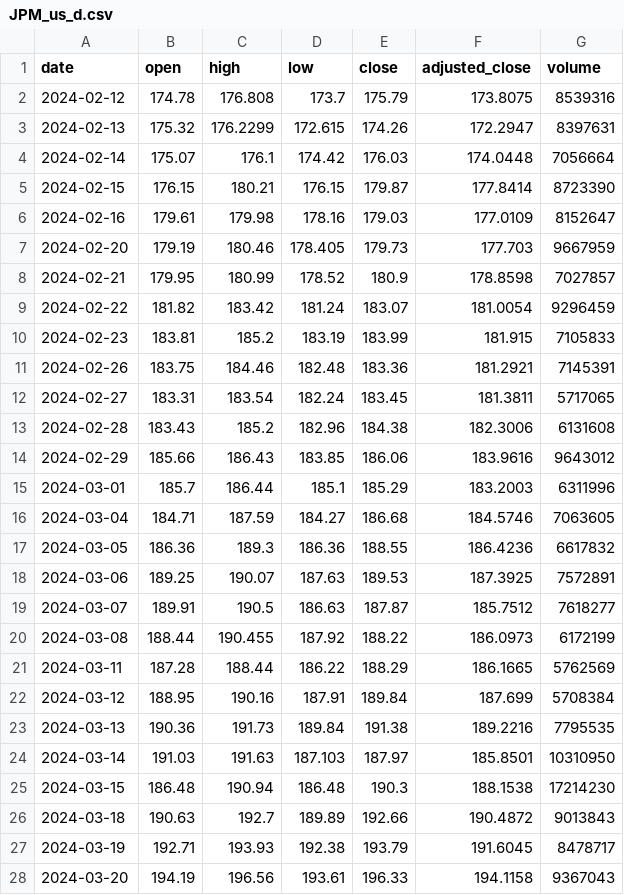
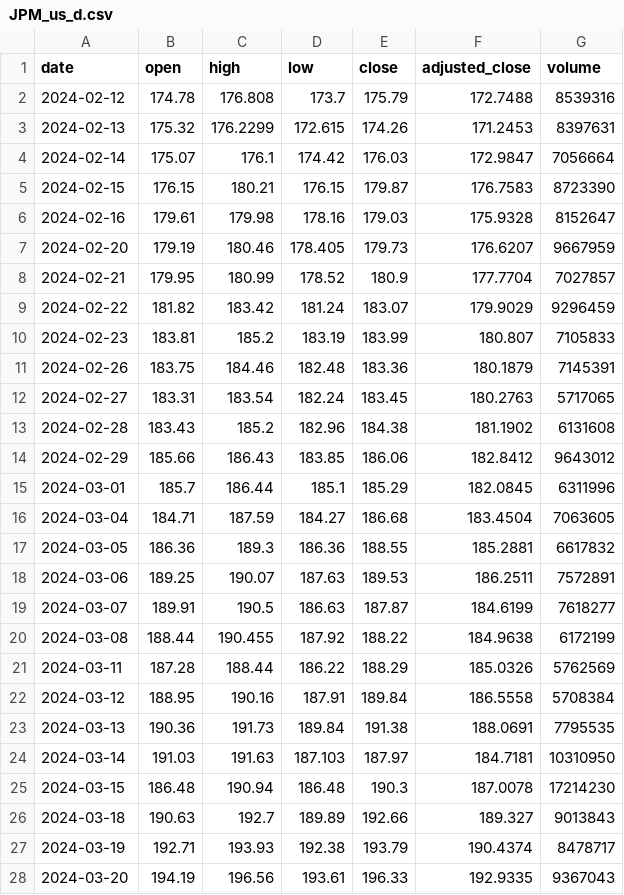
Before and after one commit to LUOJIUzxy/PortfolioOptGP, a CSV file: Stocks/JPM/JPM_us_d.csv, drawn as a sheet; only a part is shown; the diff covers the shown part only.

```diff
--- a/Stocks/JPM/JPM_us_d.csv
+++ b/Stocks/JPM/JPM_us_d.csv
@@ -1,28 +1,28 @@
 date,open,high,low,close,adjusted_close,volume
-2024-02-12,174.78,176.808,173.7,175.79,173.8075,8539316
-2024-02-13,175.32,176.2299,172.615,174.26,172.2947,8397631
-2024-02-14,175.07,176.1,174.42,176.03,174.0448,7056664
-2024-02-15,176.15,180.21,176.15,179.87,177.8414,8723390
-2024-02-16,179.61,179.98,178.16,179.03,177.0109,8152647
-2024-02-20,179.19,180.46,178.405,179.73,177.703,9667959
-2024-02-21,179.95,180.99,178.52,180.9,178.8598,7027857
-2024-02-22,181.82,183.42,181.24,183.07,181.0054,9296459
-2024-02-23,183.81,185.2,183.19,183.99,181.915,7105833
-2024-02-26,183.75,184.46,182.48,183.36,181.2921,7145391
-2024-02-27,183.31,183.54,182.24,183.45,181.3811,5717065
-2024-02-28,183.43,185.2,182.96,184.38,182.3006,6131608
-2024-02-29,185.66,186.43,183.85,186.06,183.9616,9643012
-2024-03-01,185.7,186.44,185.1,185.29,183.2003,6311996
-2024-03-04,184.71,187.59,184.27,186.68,184.5746,7063605
-2024-03-05,186.36,189.3,186.36,188.55,186.4236,6617832
-2024-03-06,189.25,190.07,187.63,189.53,187.3925,7572891
-2024-03-07,189.91,190.5,186.63,187.87,185.7512,7618277
-2024-03-08,188.44,190.455,187.92,188.22,186.0973,6172199
-2024-03-11,187.28,188.44,186.22,188.29,186.1665,5762569
-2024-03-12,188.95,190.16,187.91,189.84,187.699,5708384
-2024-03-13,190.36,191.73,189.84,191.38,189.2216,7795535
-2024-03-14,191.03,191.63,187.103,187.97,185.8501,10310950
-2024-03-15,186.48,190.94,186.48,190.3,188.1538,17214230
-2024-03-18,190.63,192.7,189.89,192.66,190.4872,9013843
-2024-03-19,192.71,193.93,192.38,193.79,191.6045,8478717
-2024-03-20,194.19,196.56,193.61,196.33,194.1158,9367043
+2024-02-12,174.78,176.808,173.7,175.79,172.7488,8539316
+2024-02-13,175.32,176.2299,172.615,174.26,171.2453,8397631
+2024-02-14,175.07,176.1,174.42,176.03,172.9847,7056664
+2024-02-15,176.15,180.21,176.15,179.87,176.7583,8723390
+2024-02-16,179.61,179.98,178.16,179.03,175.9328,8152647
+2024-02-20,179.19,180.46,178.405,179.73,176.6207,9667959
+2024-02-21,179.95,180.99,178.52,180.9,177.7704,7027857
+2024-02-22,181.82,183.42,181.24,183.07,179.9029,9296459
+2024-02-23,183.81,185.2,183.19,183.99,180.807,7105833
+2024-02-26,183.75,184.46,182.48,183.36,180.1879,7145391
+2024-02-27,183.31,183.54,182.24,183.45,180.2763,5717065
+2024-02-28,183.43,185.2,182.96,184.38,181.1902,6131608
+2024-02-29,185.66,186.43,183.85,186.06,182.8412,9643012
+2024-03-01,185.7,186.44,185.1,185.29,182.0845,6311996
+2024-03-04,184.71,187.59,184.27,186.68,183.4504,7063605
+2024-03-05,186.36,189.3,186.36,188.55,185.2881,6617832
+2024-03-06,189.25,190.07,187.63,189.53,186.2511,7572891
+2024-03-07,189.91,190.5,186.63,187.87,184.6199,7618277
+2024-03-08,188.44,190.455,187.92,188.22,184.9638,6172199
+2024-03-11,187.28,188.44,186.22,188.29,185.0326,5762569
+2024-03-12,188.95,190.16,187.91,189.84,186.5558,5708384
+2024-03-13,190.36,191.73,189.84,191.38,188.0691,7795535
+2024-03-14,191.03,191.63,187.103,187.97,184.7181,10310950
+2024-03-15,186.48,190.94,186.48,190.3,187.0078,17214230
+2024-03-18,190.63,192.7,189.89,192.66,189.327,9013843
+2024-03-19,192.71,193.93,192.38,193.79,190.4374,8478717
+2024-03-20,194.19,196.56,193.61,196.33,192.9335,9367043
```
Also changed, not shown: 41 edited cells elsewhere in this file, 1 other file.
